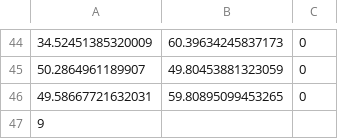
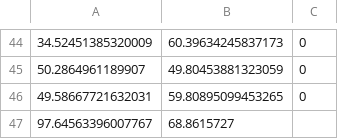
Before and after one commit to aipros/aipros-rust-ml, a CSV file: data/train.csv, drawn as a sheet; only a part is shown, gaps mark what is left out.

```diff
--- a/data/train.csv
+++ b/data/train.csv
@@ -46,2 +46,2 @@
 49.58667721632031,59.80895099453265,0
-9
+97.64563396007767,68.8615727
```
